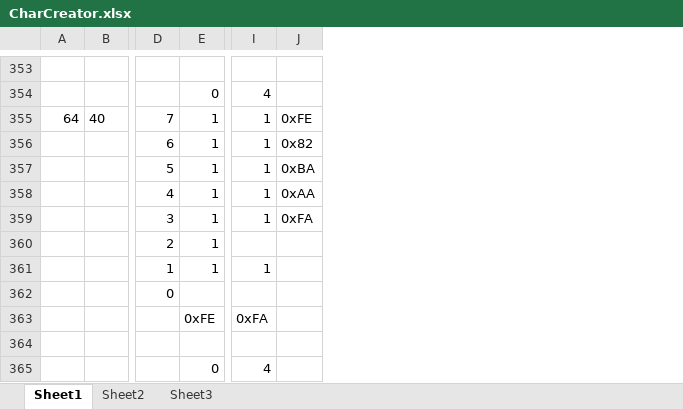
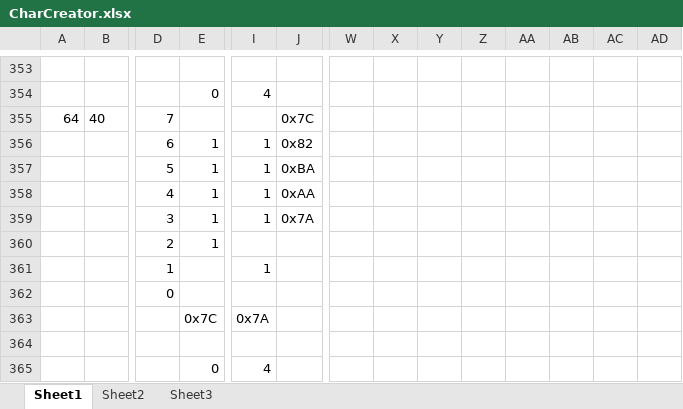
Before and after one commit to MattAtHazmat/Scrolly, an Excel workbook: CharCreator.xlsx, sheet Sheet1, drawn as a sheet; only a part is shown, gaps mark what is left out; values as stored, in another font and other column widths than the file's, no borders; conditional formats not drawn; the diff covers the shown part only; the diff names each change by its address in the sheet, - before the commit and + after, or states it on an @@ line.

```diff
--- a/CharCreator.xlsx (sheet Sheet1)
+++ b/CharCreator.xlsx (sheet Sheet1)
+column W, empty
+column X, empty
+column Y, empty
+column Z, empty
+column AA, empty
+column AB, empty
+column AC, empty
+column AD, empty
-E355: 1
+E355: (empty)
-I355: 1
+I355: (empty)
-J355: 0xFE
+J355: 0x7C
-J359: 0xFA
+J359: 0x7A
-E361: 1
+E361: (empty)
-E363: 0xFE
+E363: 0x7C
-I363: 0xFA
+I363: 0x7A
```
Also changed, not shown: 21 edited cells elsewhere in this sheet, sheet Sheet2, 8 other files.
